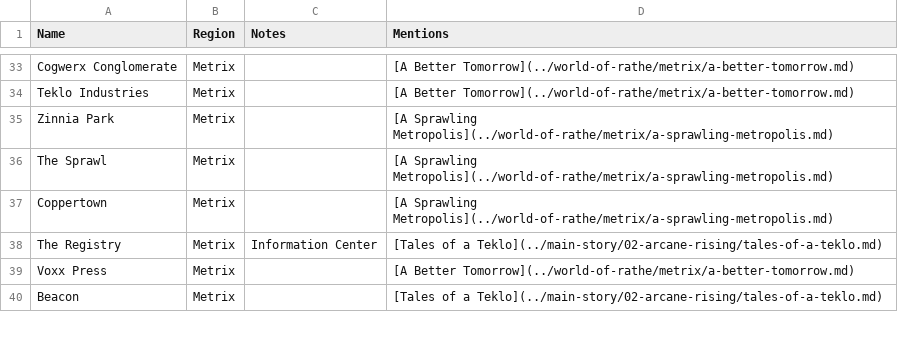
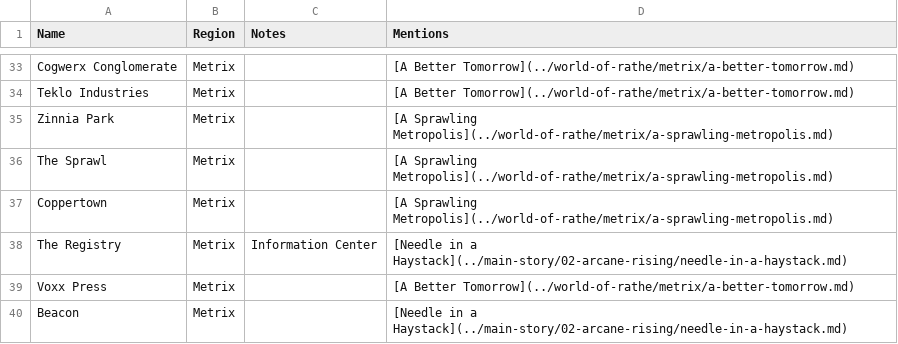
Before and after one commit to nathaneastwood/fablore, a CSV file: src/data/locations.csv, drawn as a sheet; only a part is shown, gaps mark what is left out; the diff covers the shown part only.

```diff
--- a/src/data/locations.csv
+++ b/src/data/locations.csv
@@ -37,4 +37,4 @@ The Sprawl|Metrix||[A Sprawling Metropolis](../world-of-rathe/metrix/a-sprawling
 Coppertown|Metrix||[A Sprawling Metropolis](../world-of-rathe/metrix/a-sprawling-metropolis.md)
-The Registry|Metrix|Information Center|[Tales of a Teklo](../main-story/02-arcane-rising/tales-of-a-teklo.md)
+The Registry|Metrix|Information Center|[Needle in a Haystack](../main-story/02-arcane-rising/needle-in-a-haystack.md)
 Voxx Press|Metrix||[A Better Tomorrow](../world-of-rathe/metrix/a-better-tomorrow.md)
-Beacon|Metrix||[Tales of a Teklo](../main-story/02-arcane-rising/tales-of-a-teklo.md)
+Beacon|Metrix||[Needle in a Haystack](../main-story/02-arcane-rising/needle-in-a-haystack.md)
```
Also changed, not shown: 11 edited cells elsewhere in this file, src/data/animals.csv, src/data/characters.csv, 14 other files.
